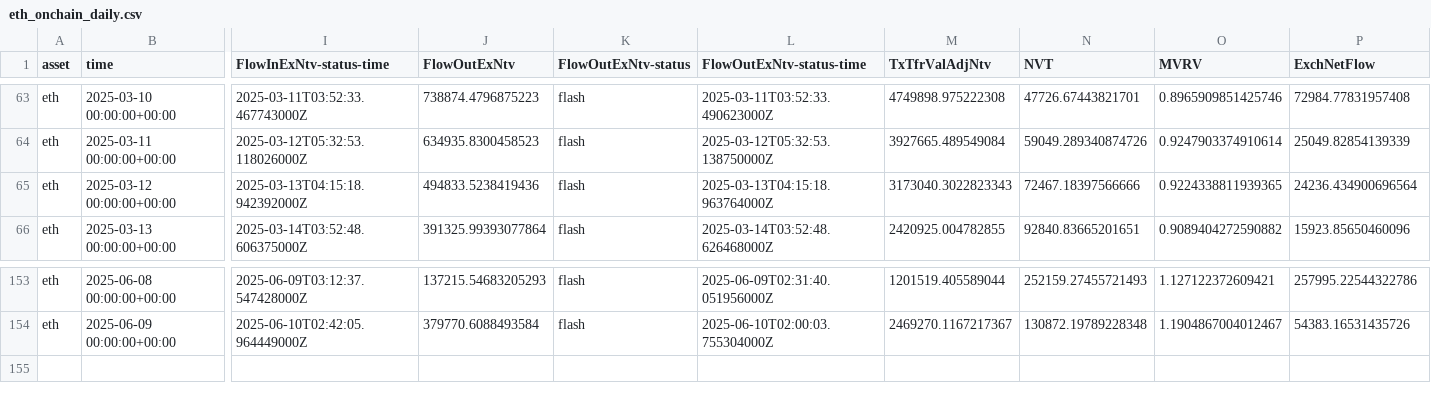
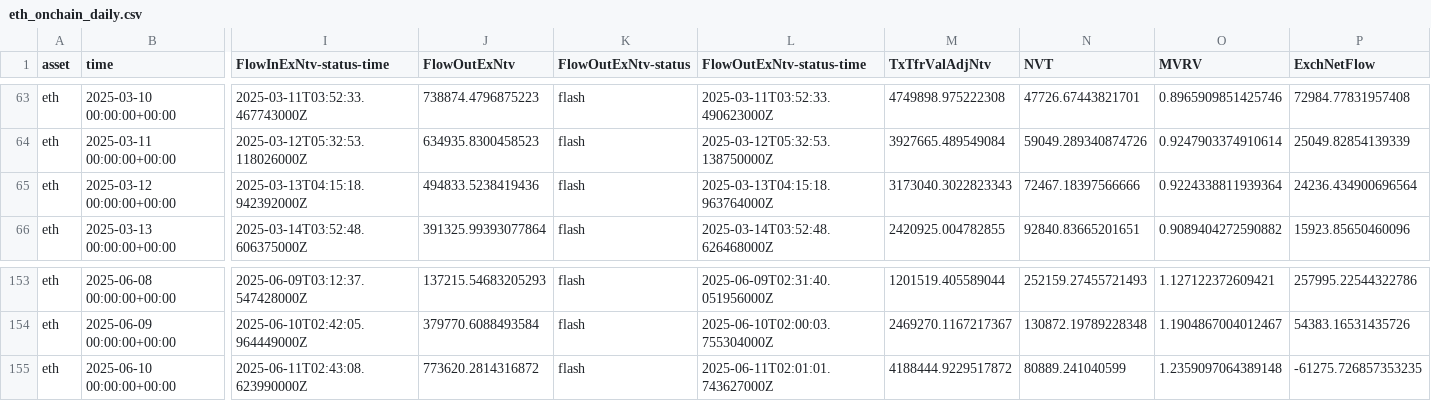
Before and after one commit to alex-lebedev/crypto-on-chain, a CSV file: eth_onchain_daily.csv, drawn as a sheet; only a part is shown, gaps mark what is left out; rows hold the shown columns only; the diff names each change by its address in the sheet, - before the commit and + after, or states it on an @@ line.

```diff
--- a/eth_onchain_daily.csv
+++ b/eth_onchain_daily.csv
-O65 (MVRV): 0.9224338811939365
+O65 (MVRV): 0.9224338811939364
+row 155: eth | 2025-06-10 00:00:00+00:00 | 2025-06-11T02:43:08.623990000Z | 773620.2814316872 | flash | 2025-06-11T02:01:01.743627000Z | 4188444.9229517872 | 80889.241040599 | 1.2359097064389148 | -61275.726857353235
```
Also changed, not shown: btc_onchain_daily.csv, 6 other files.
